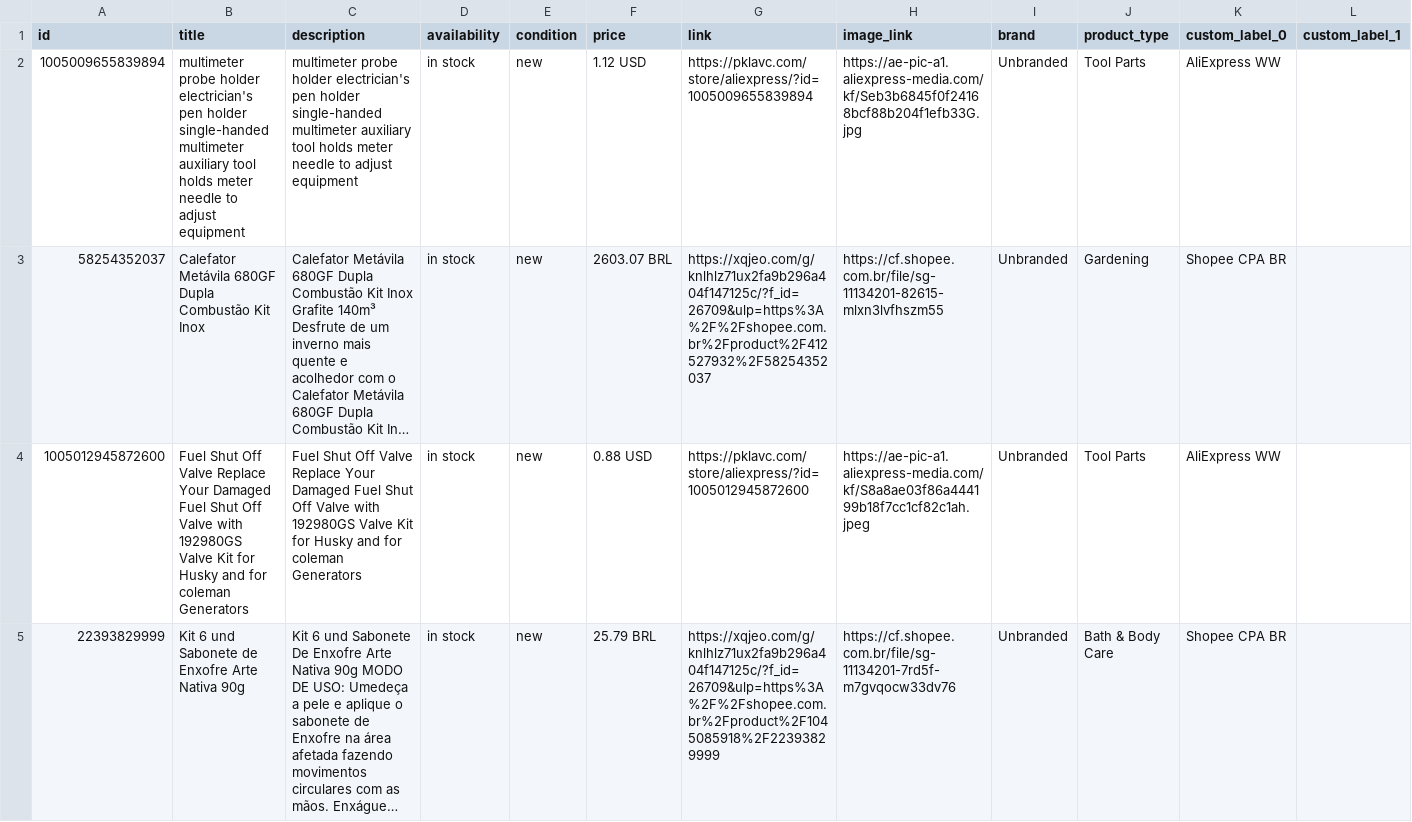
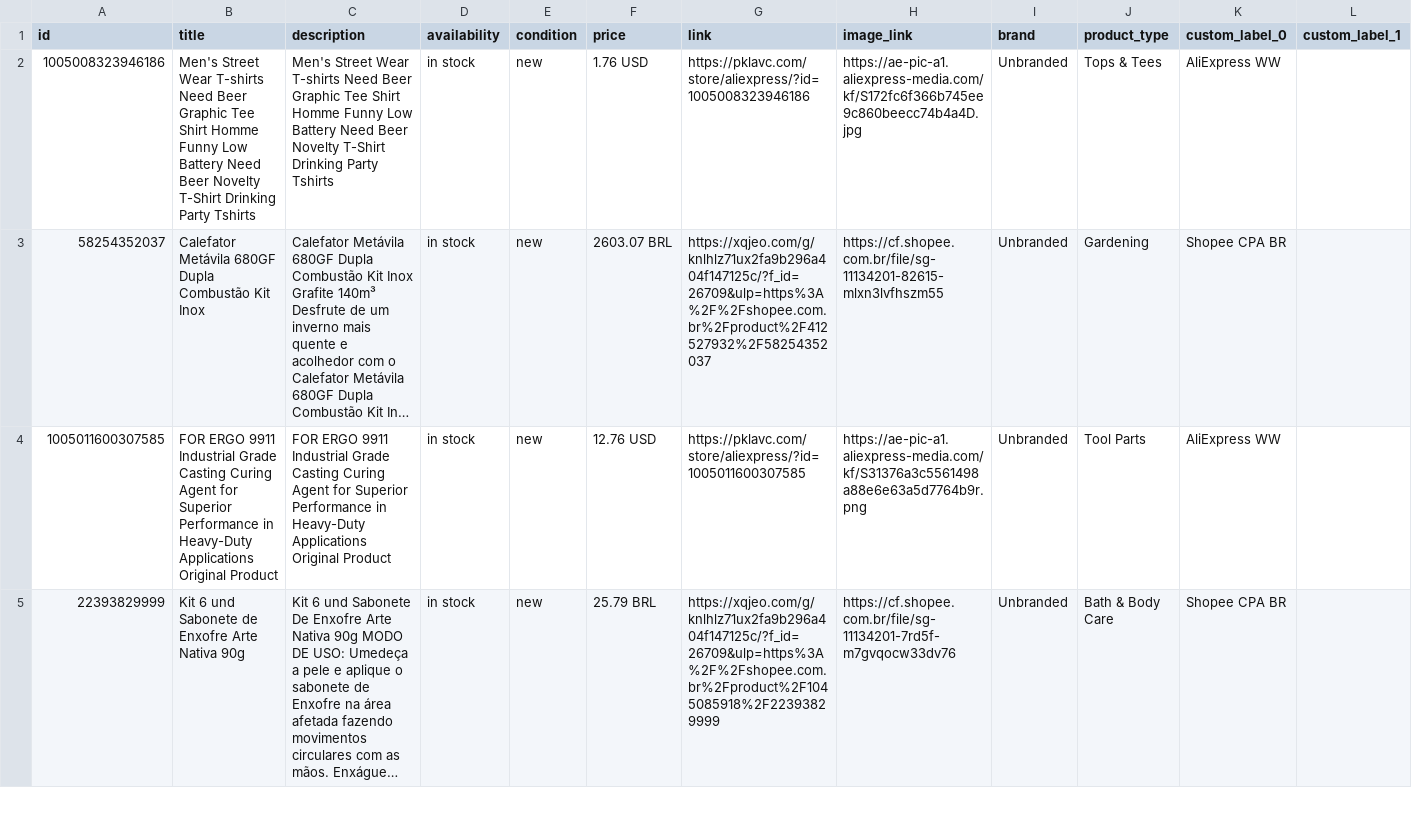
Before and after one commit to PkLavc/PkLavc.github.io, a CSV file: store/meta/catalog.csv, drawn as a sheet; only a part is shown; long unchanged cells end in …; the diff covers the shown part only; the diff names each change by its address in the sheet, - before the commit and + after, or states it on an @@ line.

```diff
--- a/store/meta/catalog.csv
+++ b/store/meta/catalog.csv
-A2 (id): 1005009655839894
+A2 (id): 1005008323946186
-B2 (title): multimeter probe holder electrician's pen holder single-handed multimeter auxiliary tool holds meter needle to adjust equipment
+B2 (title): Men's Street Wear T-shirts Need Beer Graphic Tee Shirt Homme Funny Low Battery Need Beer Novelty T-Shirt Drinking Party Tshirts
-C2 (description): multimeter probe holder electrician's pen holder single-handed multimeter auxiliary tool holds meter needle to adjust equipment
+C2 (description): Men's Street Wear T-shirts Need Beer Graphic Tee Shirt Homme Funny Low Battery Need Beer Novelty T-Shirt Drinking Party Tshirts
-F2 (price): 1.12 USD
+F2 (price): 1.76 USD
-G2 (link): https://pklavc.com/store/aliexpress/?id=1005009655839894
+G2 (link): https://pklavc.com/store/aliexpress/?id=1005008323946186
-H2 (image_link): https://ae-pic-a1.aliexpress-media.com/kf/Seb3b6845f0f24168bcf88b204f1efb33G.jpg
+H2 (image_link): https://ae-pic-a1.aliexpress-media.com/kf/S172fc6f366b745ee9c860beecc74b4a4D.jpg
-J2 (product_type): Tool Parts
+J2 (product_type): Tops & Tees
-A4 (id): 1005012945872600
+A4 (id): 1005011600307585
-B4 (title): Fuel Shut Off Valve Replace Your Damaged Fuel Shut Off Valve with 192980GS Valve Kit for Husky and for coleman Generators
+B4 (title): FOR ERGO 9911 Industrial Grade Casting Curing Agent for Superior Performance in Heavy-Duty Applications Original Product
-C4 (description): Fuel Shut Off Valve Replace Your Damaged Fuel Shut Off Valve with 192980GS Valve Kit for Husky and for coleman Generators
+C4 (description): FOR ERGO 9911 Industrial Grade Casting Curing Agent for Superior Performance in Heavy-Duty Applications Original Product
-F4 (price): 0.88 USD
+F4 (price): 12.76 USD
-G4 (link): https://pklavc.com/store/aliexpress/?id=1005012945872600
+G4 (link): https://pklavc.com/store/aliexpress/?id=1005011600307585
-H4 (image_link): https://ae-pic-a1.aliexpress-media.com/kf/S8a8ae03f86a444199b18f7cc1cf82c1ah.jpeg
+H4 (image_link): https://ae-pic-a1.aliexpress-media.com/kf/S31376a3c5561498a88e6e63a5d7764b9r.png
```
Also changed, not shown: 182 edited cells elsewhere in this file, 1 other file.
